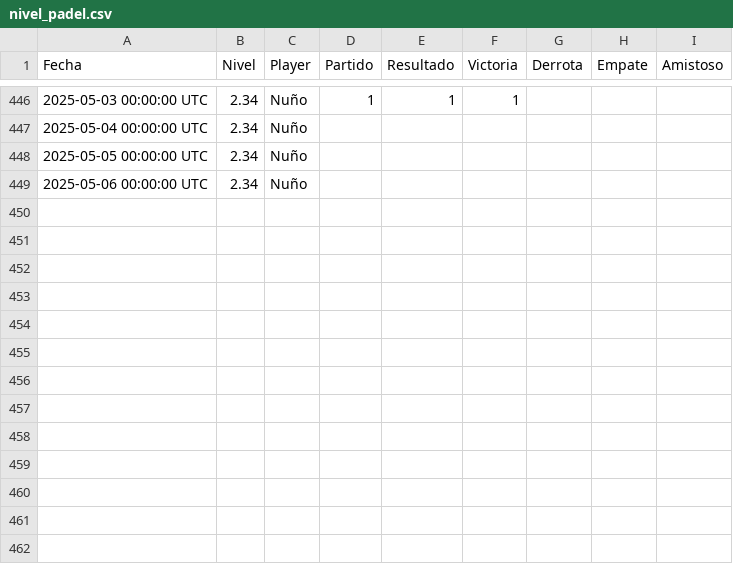
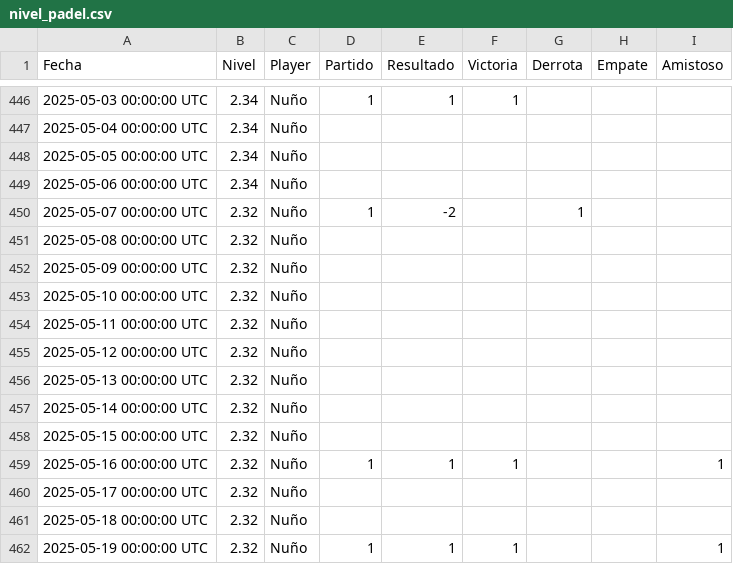
Before and after one commit to Nunyo/files, a CSV file: nivel_padel.csv, drawn as a sheet; only a part is shown, gaps mark what is left out.

Commit message:
Update nivel_padel.csv

```diff
--- a/nivel_padel.csv
+++ b/nivel_padel.csv
@@ -449 +449,14 @@ Fecha,Nivel,Player,Partido,Resultado,Victoria,Derrota,Empate,Amistoso
 2025-05-06 00:00:00 UTC,2.34,Nuño,,,,,,
+2025-05-07 00:00:00 UTC,2.32,Nuño,1,-2,,1,,
+2025-05-08 00:00:00 UTC,2.32,Nuño,,,,,,
+2025-05-09 00:00:00 UTC,2.32,Nuño,,,,,,
+2025-05-10 00:00:00 UTC,2.32,Nuño,,,,,,
+2025-05-11 00:00:00 UTC,2.32,Nuño,,,,,,
+2025-05-12 00:00:00 UTC,2.32,Nuño,,,,,,
+2025-05-13 00:00:00 UTC,2.32,Nuño,,,,,,
+2025-05-14 00:00:00 UTC,2.32,Nuño,,,,,,
+2025-05-15 00:00:00 UTC,2.32,Nuño,,,,,,
+2025-05-16 00:00:00 UTC,2.32,Nuño,1,1,1,,,1
+2025-05-17 00:00:00 UTC,2.32,Nuño,,,,,,
+2025-05-18 00:00:00 UTC,2.32,Nuño,,,,,,
+2025-05-19 00:00:00 UTC,2.32,Nuño,1,1,1,,,1
```
